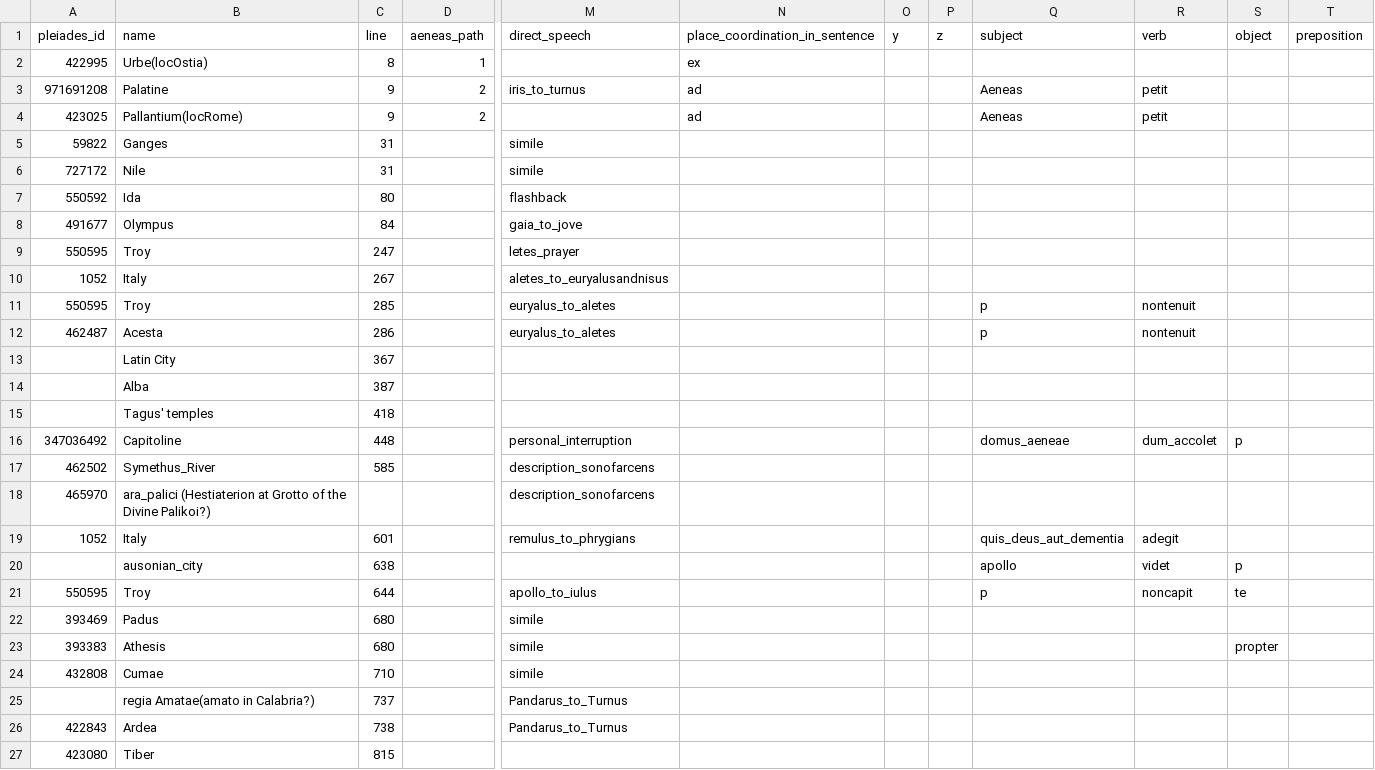
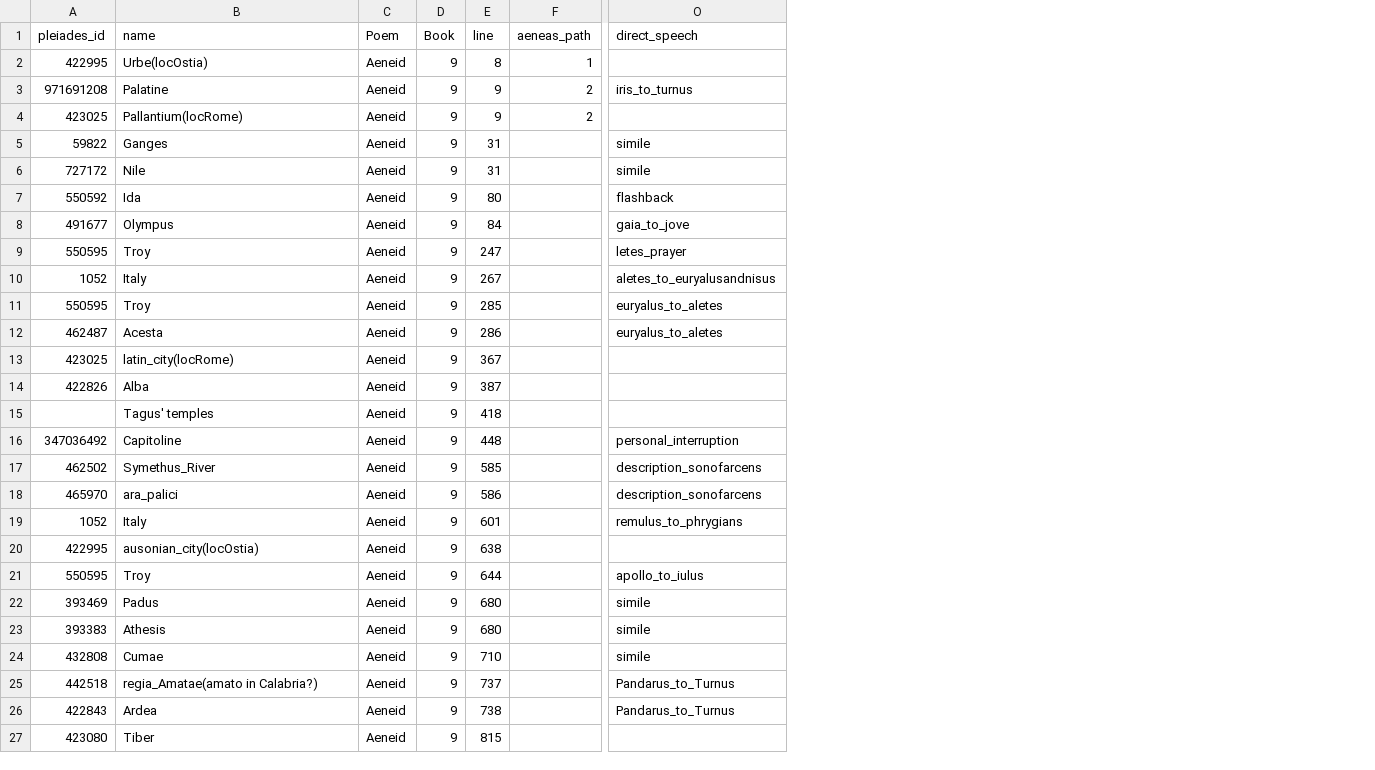
Before and after one commit to isaw-ga-3024/isaw-ga-3024.github.io, a CSV file: maticic-del-dm3769/AeneidPlacesFinalProject/AeneidPlacesSpreadsheetIX.csv, drawn as a sheet; only a part is shown, gaps mark what is left out; removed rows and columns are numbered as before the commit, all else as after; rows hold the shown columns only; the diff names each change by its address in the sheet, - before the commit and + after, or states it on an @@ line.

```diff
--- a/maticic-del-dm3769/AeneidPlacesFinalProject/AeneidPlacesSpreadsheetIX.csv
+++ b/maticic-del-dm3769/AeneidPlacesFinalProject/AeneidPlacesSpreadsheetIX.csv
+column C (Poem), rows 2-12: all Aeneid; rows 14-27: all Aeneid
+column D (Book), rows 2-12: all 9; rows 14-27: all 9
-column N (place_coordination_in_sentence), rows 2-4: ex | ad | ad
-column O (y), empty
-column P (z), empty
-column Q (subject), rows 3-12: Aeneas | Aeneas |  |  |  |  |  |  | p | p; rows 16-21: domus_aeneae |  |  | quis_deus_aut_dementia | apollo | p
-column R (verb), rows 3-12: petit | petit |  |  |  |  |  |  | nontenuit | nontenuit; rows 16-21: dum_accolet |  |  | adegit | videt | noncapit
-column S (object), rows 16-23: p |  |  |  | p | te |  | propter
-column T (preposition), empty
-row 13:  | Latin City | 367
+row 13: 423025 | latin_city(locRome) | Aeneid | 9 | 367
-A14 (pleiades_id): (empty)
+A14 (pleiades_id): 422826
-B18 (name): ara_palici (Hestiaterion at Grotto of the Divine Palikoi?)
+B18 (name): ara_palici
-E18 (line): (empty)
+E18 (line): 586
-A20 (pleiades_id): (empty)
+A20 (pleiades_id): 422995
-B20 (name): ausonian_city
+B20 (name): ausonian_city(locOstia)
-A25 (pleiades_id): (empty)
+A25 (pleiades_id): 442518
-B25 (name): regia Amatae(amato in Calabria?)
+B25 (name): regia_Amatae(amato in Calabria?)
```
Also changed, not shown: maticic-del-dm3769/AeneidPlacesFinalProject/AeneidPlacesSpreadsheet.csv.
